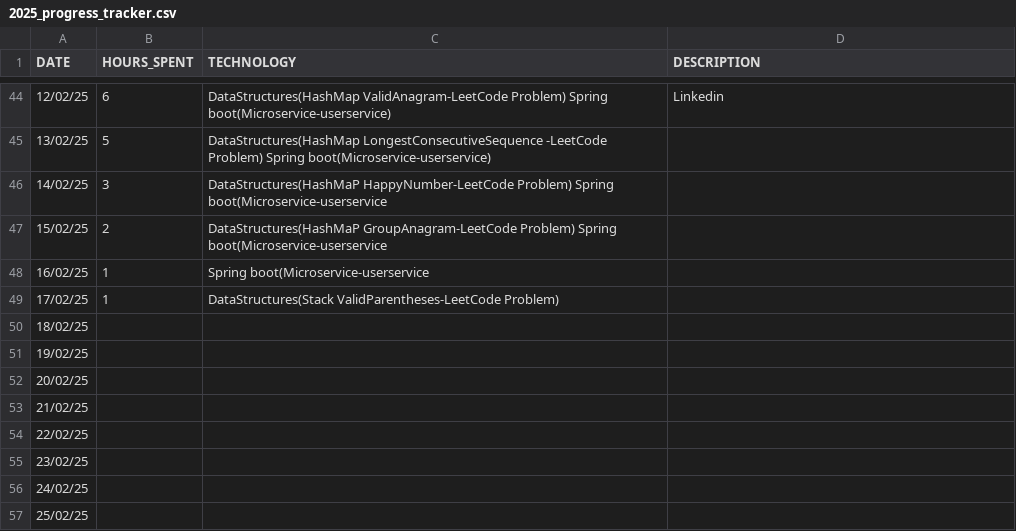
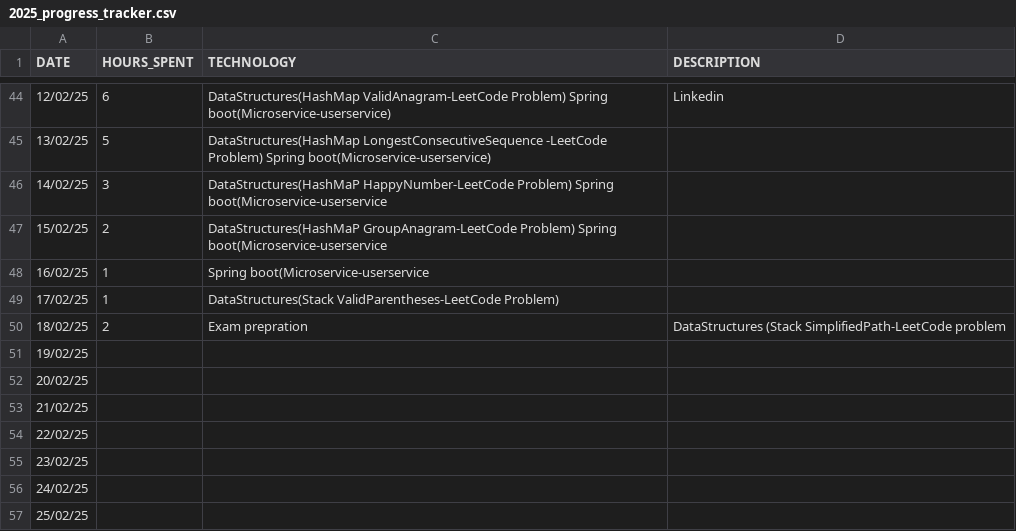
Before and after one commit to studycircle3104/progress-tracker, a CSV file: vikash/2025_progress_tracker.csv, drawn as a sheet; only a part is shown, gaps mark what is left out.

Commit message:
18/02/25 Exam prepration,DataStructures

```diff
--- a/vikash/2025_progress_tracker.csv
+++ b/vikash/2025_progress_tracker.csv
@@ -49,3 +49,3 @@ DATE,HOURS_SPENT,TECHNOLOGY,DESCRIPTION
 17/02/25,1,DataStructures(Stack ValidParentheses-LeetCode Problem),
-18/02/25,,,
+18/02/25,2,Exam prepration,DataStructures (Stack SimplifiedPath-LeetCode problem
 19/02/25,,,
```
